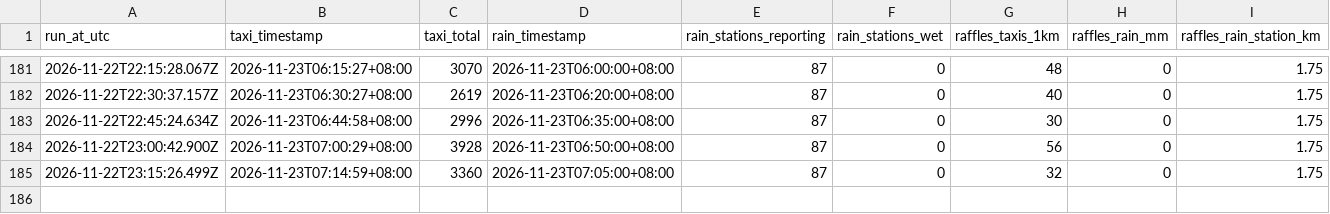
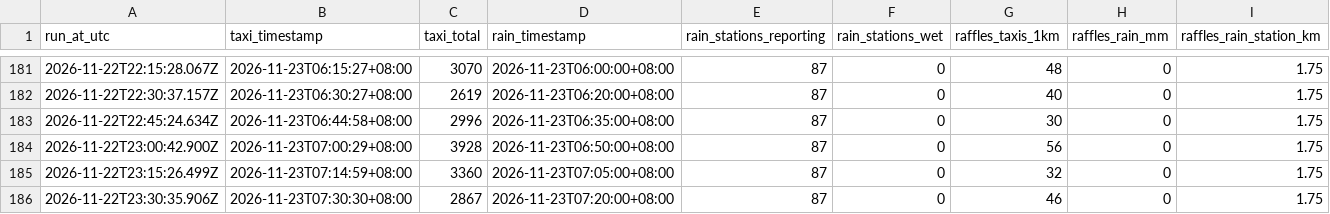
Before and after one commit to chuan77/AIxTech-SG-Weather, a CSV file: taxi-rain.csv, drawn as a sheet; only a part is shown, gaps mark what is left out; rows hold the shown columns only; the diff names each change by its address in the sheet, - before the commit and + after, or states it on an @@ line.

```diff
--- a/taxi-rain.csv
+++ b/taxi-rain.csv
+row 186: 2026-11-22T23:30:35.906Z | 2026-11-23T07:30:30+08:00 | 2867 | 2026-11-23T07:20:00+08:00 | 87 | 0 | 46 | 0 | 1.75
```
